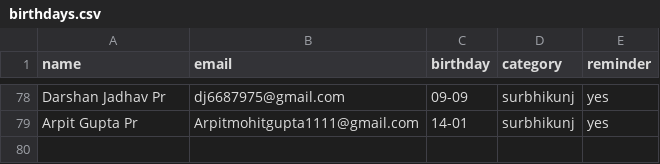
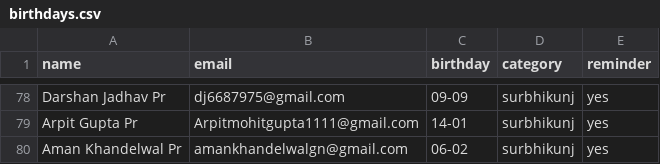
Before and after one commit to pratyushkottawar/Birthday_Mailer, a CSV file: data/birthdays.csv, drawn as a sheet; only a part is shown, gaps mark what is left out; the diff names each change by its address in the sheet, - before the commit and + after, or states it on an @@ line.

Commit message:
Update birthdays.csv with additional entries
Added missing entries to birthdays.csv and ensured proper formatting.

```diff
--- a/data/birthdays.csv
+++ b/data/birthdays.csv
+row 80: Aman Khandelwal Pr | amankhandelwalgn@gmail.com | 06-02 | surbhikunj | yes
```
